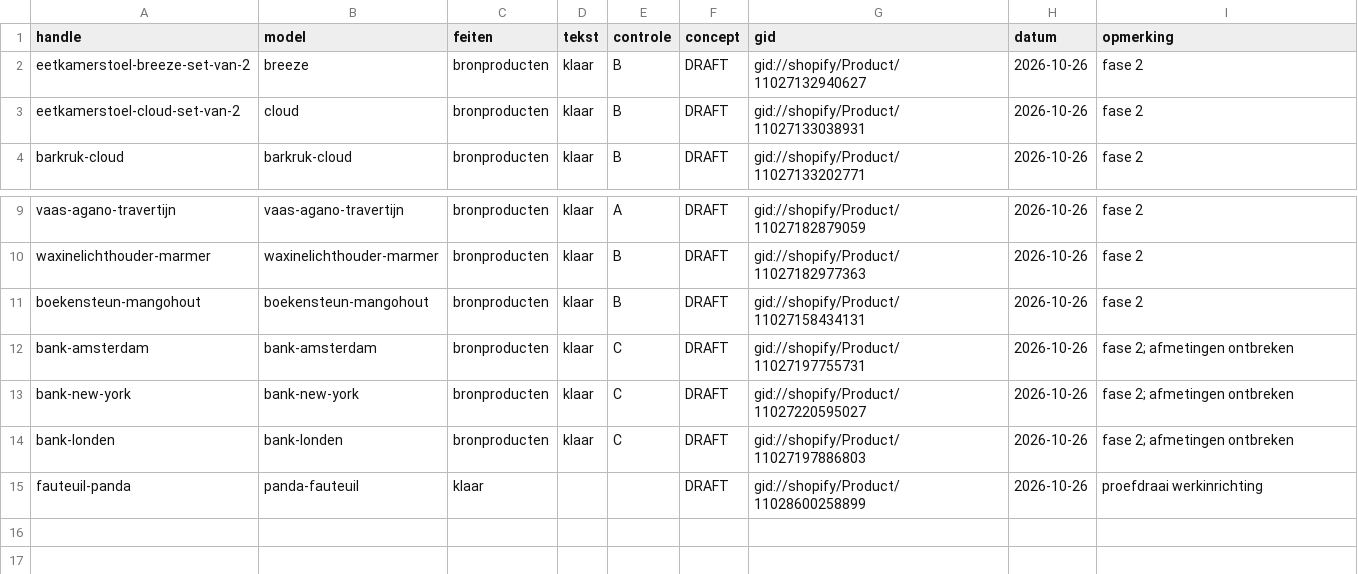
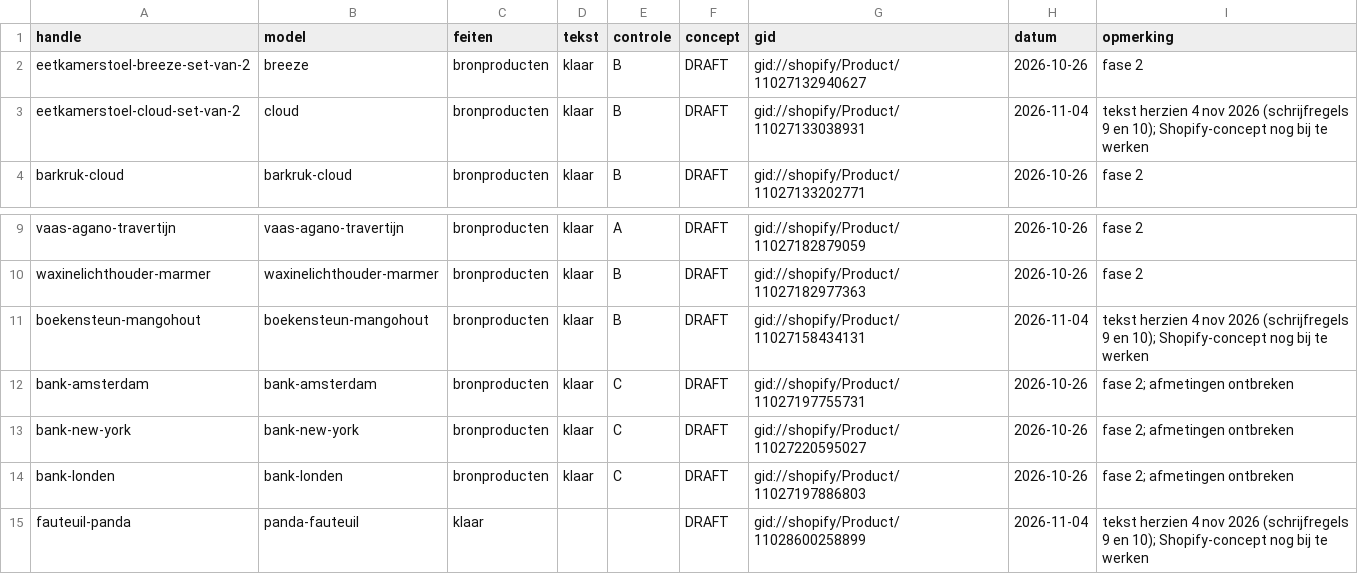
Before and after one commit to jeffreydj1996/Inhuys, a CSV file: data/status.csv, drawn as a sheet; only a part is shown, gaps mark what is left out.

```diff
--- a/data/status.csv
+++ b/data/status.csv
@@ -2,3 +2,3 @@ handle;model;feiten;tekst;controle;concept;gid;datum;opmerking
 eetkamerstoel-breeze-set-van-2;breeze;bronproducten;klaar;B;DRAFT;gid://shopify/Product/11027132940627;2026-10-26;fase 2
-eetkamerstoel-cloud-set-van-2;cloud;bronproducten;klaar;B;DRAFT;gid://shopify/Product/11027133038931;2026-10-26;fase 2
+eetkamerstoel-cloud-set-van-2;cloud;bronproducten;klaar;B;DRAFT;gid://shopify/Product/11027133038931;2026-11-04;"tekst herzien 4 nov 2026 (schrijfregels 9 en 10); Shopify-concept nog bij te werken"
 barkruk-cloud;barkruk-cloud;bronproducten;klaar;B;DRAFT;gid://shopify/Product/11027133202771;2026-10-26;fase 2
@@ -10,3 +10,3 @@ vaas-agano-travertijn;vaas-agano-travertijn;bronproducten;klaar;A;DRAFT;gid://sh
 waxinelichthouder-marmer;waxinelichthouder-marmer;bronproducten;klaar;B;DRAFT;gid://shopify/Product/11027182977363;2026-10-26;fase 2
-boekensteun-mangohout;boekensteun-mangohout;bronproducten;klaar;B;DRAFT;gid://shopify/Product/11027158434131;2026-10-26;fase 2
+boekensteun-mangohout;boekensteun-mangohout;bronproducten;klaar;B;DRAFT;gid://shopify/Product/11027158434131;2026-11-04;"tekst herzien 4 nov 2026 (schrijfregels 9 en 10); Shopify-concept nog bij te werken"
 bank-amsterdam;bank-amsterdam;bronproducten;klaar;C;DRAFT;gid://shopify/Product/11027197755731;2026-10-26;"fase 2; afmetingen ontbreken"
@@ -14,2 +14,2 @@ bank-new-york;bank-new-york;bronproducten;klaar;C;DRAFT;gid://shopify/Product/11
 bank-londen;bank-londen;bronproducten;klaar;C;DRAFT;gid://shopify/Product/11027197886803;2026-10-26;"fase 2; afmetingen ontbreken"
-fauteuil-panda;panda-fauteuil;klaar;;;DRAFT;gid://shopify/Product/11028600258899;2026-10-26;proefdraai werkinrichting
+fauteuil-panda;panda-fauteuil;klaar;;;DRAFT;gid://shopify/Product/11028600258899;2026-11-04;"tekst herzien 4 nov 2026 (schrijfregels 9 en 10); Shopify-concept nog bij te werken"
```
Also changed, not shown: 8 other files.
